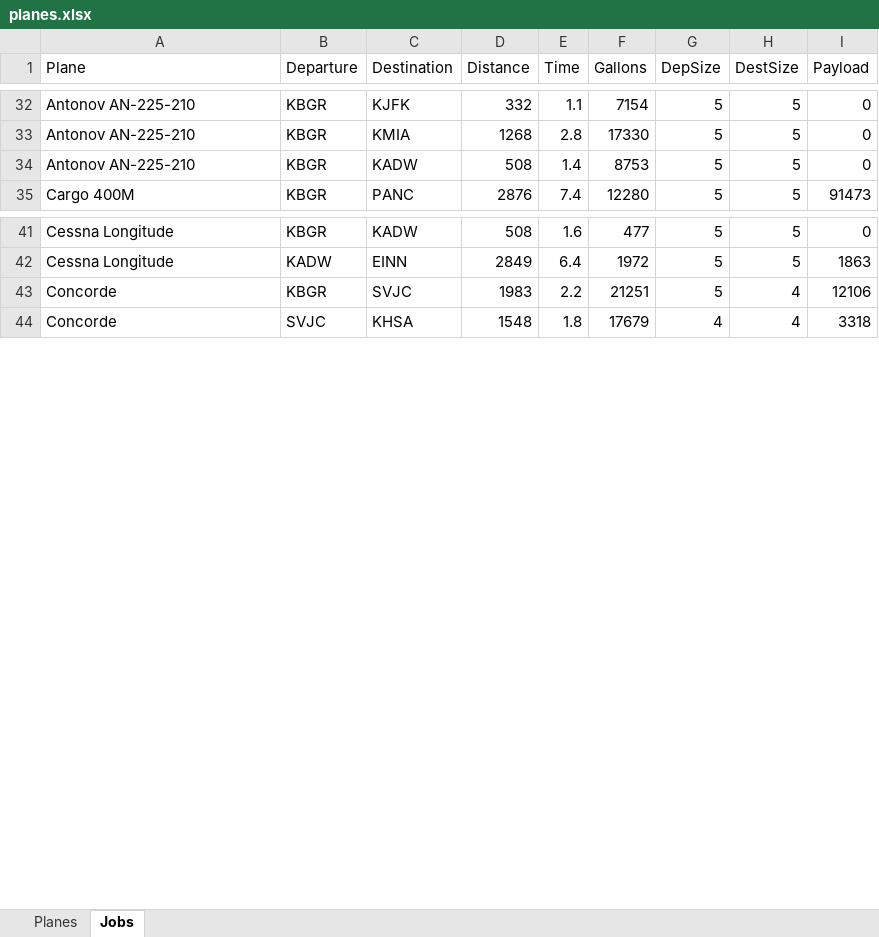
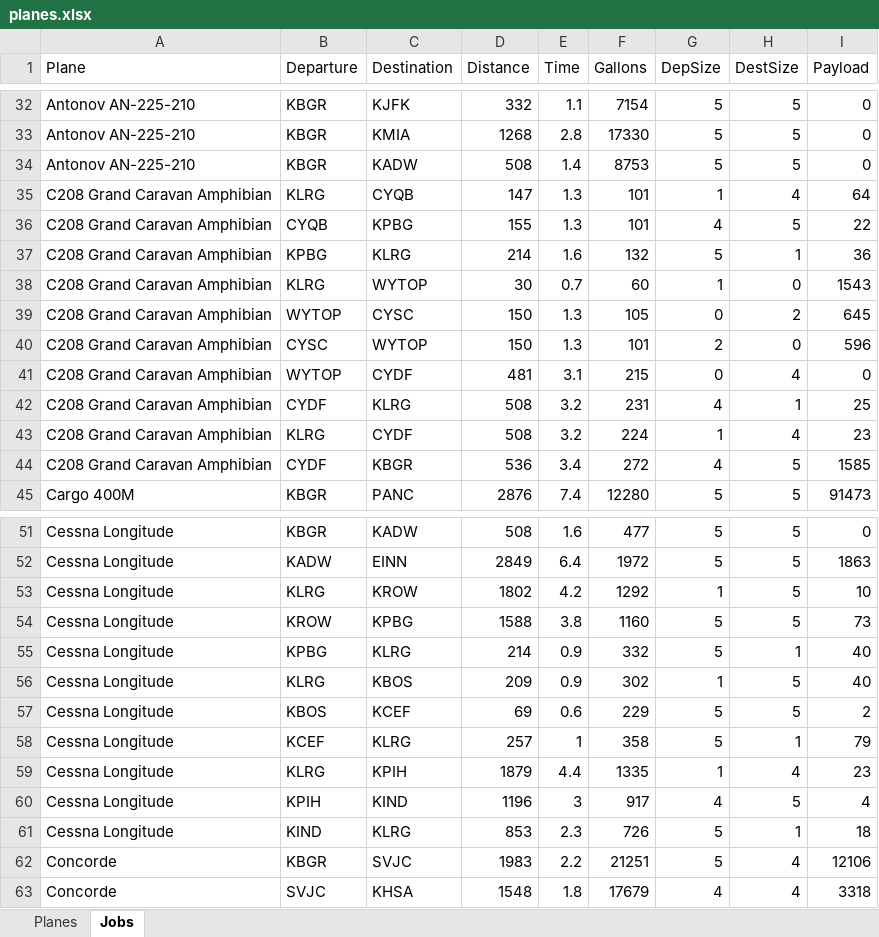
Before and after one commit to AaronPriestPhoto/OnAirWorkOrders, an Excel workbook: planes.xlsx, sheet Jobs, drawn as a sheet; only a part is shown, gaps mark what is left out; values as stored, in another font and other column widths than the file's, no borders; the diff covers the shown part only; the diff names each change by its address in the sheet, - before the commit and + after, or states it on an @@ line.

```diff
--- a/planes.xlsx (sheet Jobs)
+++ b/planes.xlsx (sheet Jobs)
+row 35: C208 Grand Caravan Amphibian | KLRG | CYQB | 147 | 1.3 | 101 | 1 | 4 | 64
+row 36: C208 Grand Caravan Amphibian | CYQB | KPBG | 155 | 1.3 | 101 | 4 | 5 | 22
+row 37: C208 Grand Caravan Amphibian | KPBG | KLRG | 214 | 1.6 | 132 | 5 | 1 | 36
+row 38: C208 Grand Caravan Amphibian | KLRG | WYTOP | 30 | 0.7 | 60 | 1 | 0 | 1543
+row 39: C208 Grand Caravan Amphibian | WYTOP | CYSC | 150 | 1.3 | 105 | 0 | 2 | 645
+row 40: C208 Grand Caravan Amphibian | CYSC | WYTOP | 150 | 1.3 | 101 | 2 | 0 | 596
+row 41: C208 Grand Caravan Amphibian | WYTOP | CYDF | 481 | 3.1 | 215 | 0 | 4 | 0
+row 42: C208 Grand Caravan Amphibian | CYDF | KLRG | 508 | 3.2 | 231 | 4 | 1 | 25
+row 43: C208 Grand Caravan Amphibian | KLRG | CYDF | 508 | 3.2 | 224 | 1 | 4 | 23
+row 44: C208 Grand Caravan Amphibian | CYDF | KBGR | 536 | 3.4 | 272 | 4 | 5 | 1585
+row 53: Cessna Longitude | KLRG | KROW | 1802 | 4.2 | 1292 | 1 | 5 | 10
+row 54: Cessna Longitude | KROW | KPBG | 1588 | 3.8 | 1160 | 5 | 5 | 73
+row 55: Cessna Longitude | KPBG | KLRG | 214 | 0.9 | 332 | 5 | 1 | 40
+row 56: Cessna Longitude | KLRG | KBOS | 209 | 0.9 | 302 | 1 | 5 | 40
+row 57: Cessna Longitude | KBOS | KCEF | 69 | 0.6 | 229 | 5 | 5 | 2
+row 58: Cessna Longitude | KCEF | KLRG | 257 | 1 | 358 | 5 | 1 | 79
+row 59: Cessna Longitude | KLRG | KPIH | 1879 | 4.4 | 1335 | 1 | 4 | 23
+row 60: Cessna Longitude | KPIH | KIND | 1196 | 3 | 917 | 4 | 5 | 4
+row 61: Cessna Longitude | KIND | KLRG | 853 | 2.3 | 726 | 5 | 1 | 18
```
Also changed, not shown: 24 added rows elsewhere in this sheet, sheet Planes, 2 other files.
